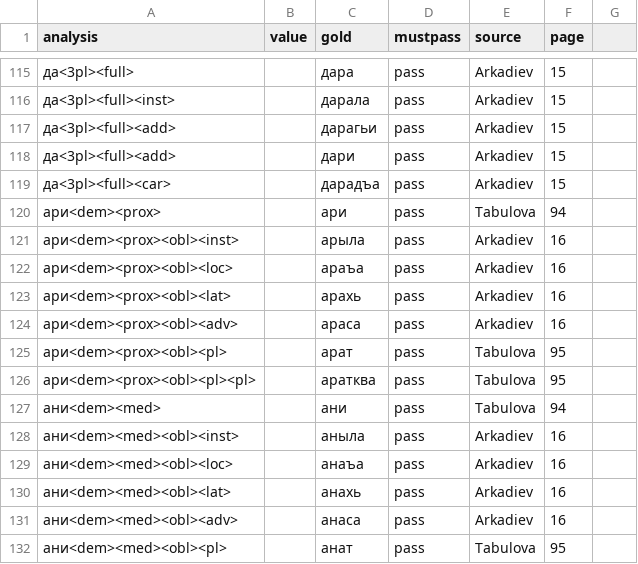
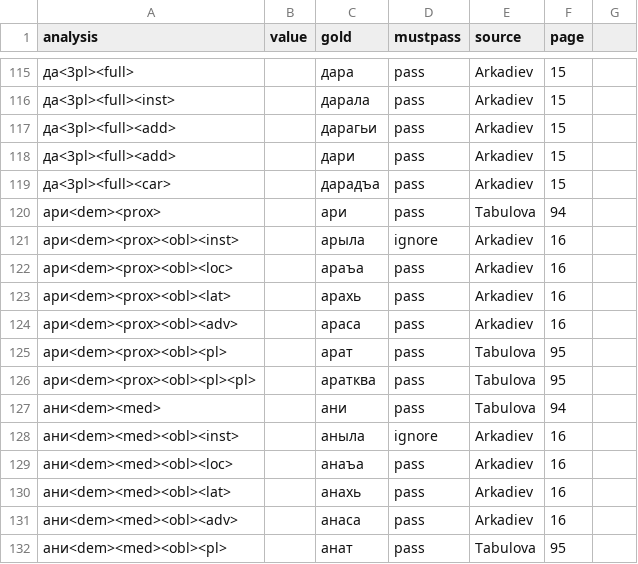
Before and after one commit to dasharakelova/abaza_analyzer, a CSV file: tests.csv, drawn as a sheet; only a part is shown, gaps mark what is left out.

```diff
--- a/tests.csv
+++ b/tests.csv
@@ -120,3 +120,3 @@ analysis,value,gold,mustpass,source,page
 ари<dem><prox>,,ари,pass,Tabulova,94
-ари<dem><prox><obl><inst>,,арыла,pass,Arkadiev,16
+ари<dem><prox><obl><inst>,,арыла,ignore,Arkadiev,16
 ари<dem><prox><obl><loc>,,араъа,pass,Arkadiev,16
@@ -127,3 +127,3 @@ analysis,value,gold,mustpass,source,page
 ани<dem><med>,,ани,pass,Tabulova,94
-ани<dem><med><obl><inst>,,аныла,pass,Arkadiev,16
+ани<dem><med><obl><inst>,,аныла,ignore,Arkadiev,16
 ани<dem><med><obl><loc>,,анаъа,pass,Arkadiev,16
```
Also changed, not shown: 4 other files.
